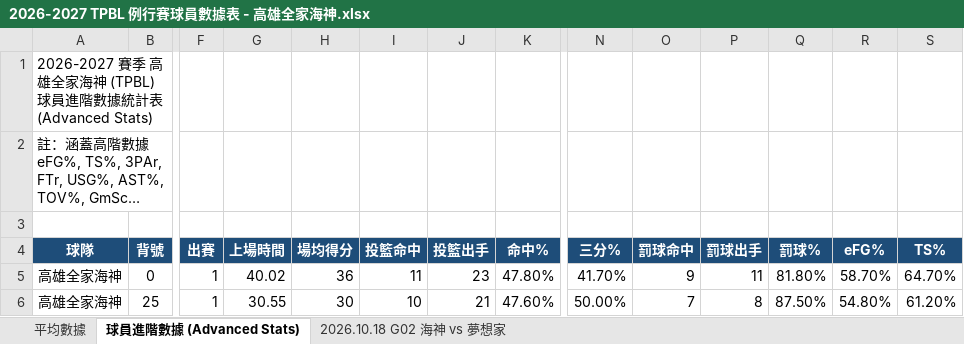
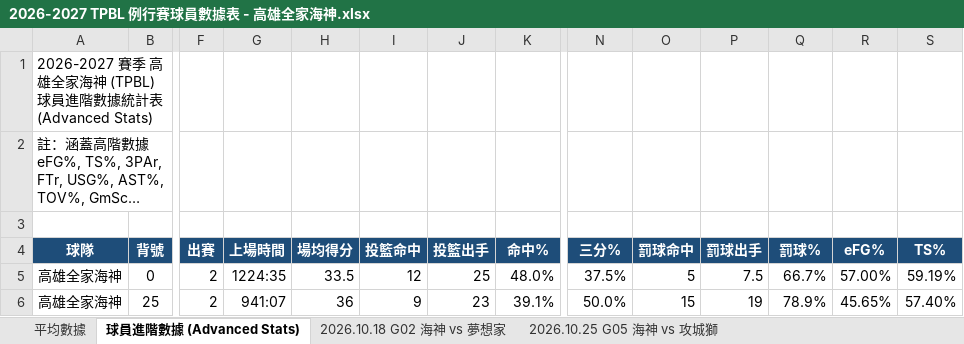
Before and after one commit to frankoilking1980-lgtm/tpbl-stats, an Excel workbook: data/season2026/2026-2027 TPBL 例行賽球員數據表 - 高雄全家海神.xlsx, sheet 球員進階數據 (Advanced Stats), drawn as a sheet; only a part is shown, gaps mark what is left out; long unchanged cells end in …; values as stored, in another font and other column widths than the file's, no borders; charts and pictures not drawn; the diff covers the shown part only; the diff names each change by its address in the sheet, - before the commit and + after, or states it on an @@ line.

```diff
--- a/data/season2026/2026-2027 TPBL 例行賽球員數據表 - 高雄全家海神.xlsx (sheet 球員進階數據 (Advanced Stats))
+++ b/data/season2026/2026-2027 TPBL 例行賽球員數據表 - 高雄全家海神.xlsx (sheet 球員進階數據 (Advanced Stats))
+sheet tab: 2026.10.25 G05 海神 vs 攻城獅
-F5:F6 (出賽): 1
+F5:F6 (出賽): 2
-G5 (上場時間): 40.02
+G5 (上場時間): 1224:35
-H5 (場均得分): 36
+H5 (場均得分): 33.5
-I5 (投籃命中): 11
+I5 (投籃命中): 12
-J5 (投籃出手): 23
+J5 (投籃出手): 25
-K5 (命中%): 47.80%
+K5 (命中%): 48.0%
-N5 (三分%): 41.70%
+N5 (三分%): 37.5%
-O5 (罰球命中): 9
+O5 (罰球命中): 5
-P5 (罰球出手): 11
+P5 (罰球出手): 7.5
-Q5 (罰球%): 81.80%
+Q5 (罰球%): 66.7%
-R5 (eFG%): 58.70%
+R5 (eFG%): 57.00%
-S5 (TS%): 64.70%
+S5 (TS%): 59.19%
-G6 (上場時間): 30.55
+G6 (上場時間): 941:07
-H6 (場均得分): 30
+H6 (場均得分): 36
-I6 (投籃命中): 10
+I6 (投籃命中): 9
-J6 (投籃出手): 21
+J6 (投籃出手): 23
-K6 (命中%): 47.60%
+K6 (命中%): 39.1%
-N6 (三分%): 50.00%
+N6 (三分%): 50.0%
-O6 (罰球命中): 7
+O6 (罰球命中): 15
-P6 (罰球出手): 8
+P6 (罰球出手): 19
-Q6 (罰球%): 87.50%
+Q6 (罰球%): 78.9%
-R6 (eFG%): 54.80%
+R6 (eFG%): 45.65%
-S6 (TS%): 61.20%
+S6 (TS%): 57.40%
```
Also changed, not shown: 173 edited cells elsewhere in this sheet, sheet 平均數據, sheet 2026.10.18 G02 海神 vs 夢想家, charts or pictures, data/season2026/2026-2027 TPBL 例行賽球員數據表 - 新北中信特攻.xlsx, data/season2026/2026-2027 TPBL 例行賽球員數據表 - 新北國王.xlsx, 3 other files.
